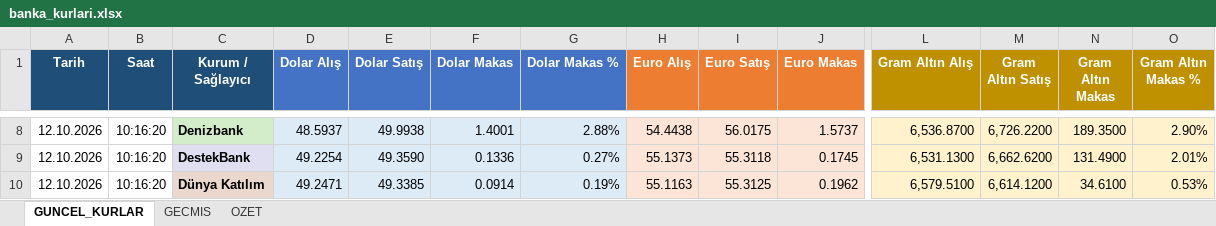
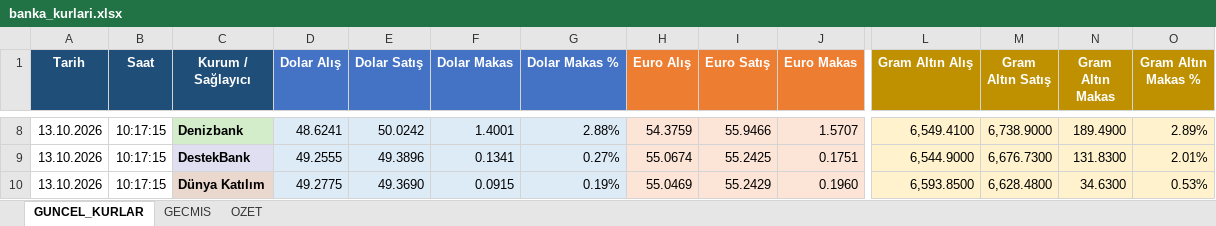
Before and after one commit to OdemeUrunleri/banka-kurlari-takip, an Excel workbook: output/banka_kurlari.xlsx, sheet GUNCEL_KURLAR, drawn as a sheet; only a part is shown, gaps mark what is left out; values as stored, in another font and other column widths than the file's, no borders; table styles not drawn; the diff covers the shown part only; the diff names each change by its address in the sheet, - before the commit and + after, or states it on an @@ line.

```diff
--- a/output/banka_kurlari.xlsx (sheet GUNCEL_KURLAR)
+++ b/output/banka_kurlari.xlsx (sheet GUNCEL_KURLAR)
-A8:A10 (Tarih): 12.10.2026
+A8:A10 (Tarih): 13.10.2026
-B8:B10 (Saat): 10:16:20
+B8:B10 (Saat): 10:17:15
-D8 (Dolar Alış): 48.5937
+D8 (Dolar Alış): 48.6241
-E8 (Dolar Satış): 49.9938
+E8 (Dolar Satış): 50.0242
-H8 (Euro Alış): 54.4438
+H8 (Euro Alış): 54.3759
-I8 (Euro Satış): 56.0175
+I8 (Euro Satış): 55.9466
-J8 (Euro Makas): 1.5737
+J8 (Euro Makas): 1.5707
-L8 (Gram Altın Alış): 6,536.8700
+L8 (Gram Altın Alış): 6,549.4100
-M8 (Gram Altın Satış): 6,726.2200
+M8 (Gram Altın Satış): 6,738.9000
-N8 (Gram Altın Makas): 189.3500
+N8 (Gram Altın Makas): 189.4900
-O8 (Gram Altın Makas %): 2.90%
+O8 (Gram Altın Makas %): 2.89%
-D9 (Dolar Alış): 49.2254
+D9 (Dolar Alış): 49.2555
-E9 (Dolar Satış): 49.3590
+E9 (Dolar Satış): 49.3896
-F9 (Dolar Makas): 0.1336
+F9 (Dolar Makas): 0.1341
-H9 (Euro Alış): 55.1373
+H9 (Euro Alış): 55.0674
-I9 (Euro Satış): 55.3118
+I9 (Euro Satış): 55.2425
-J9 (Euro Makas): 0.1745
+J9 (Euro Makas): 0.1751
-L9 (Gram Altın Alış): 6,531.1300
+L9 (Gram Altın Alış): 6,544.9000
-M9 (Gram Altın Satış): 6,662.6200
+M9 (Gram Altın Satış): 6,676.7300
-N9 (Gram Altın Makas): 131.4900
+N9 (Gram Altın Makas): 131.8300
-D10 (Dolar Alış): 49.2471
+D10 (Dolar Alış): 49.2775
-E10 (Dolar Satış): 49.3385
+E10 (Dolar Satış): 49.3690
-F10 (Dolar Makas): 0.0914
+F10 (Dolar Makas): 0.0915
-H10 (Euro Alış): 55.1163
+H10 (Euro Alış): 55.0469
-I10 (Euro Satış): 55.3125
+I10 (Euro Satış): 55.2429
-J10 (Euro Makas): 0.1962
+J10 (Euro Makas): 0.1960
-L10 (Gram Altın Alış): 6,579.5100
+L10 (Gram Altın Alış): 6,593.8500
-M10 (Gram Altın Satış): 6,614.1200
+M10 (Gram Altın Satış): 6,628.4800
-N10 (Gram Altın Makas): 34.6100
+N10 (Gram Altın Makas): 34.6300
```
Also changed, not shown: 385 edited cells elsewhere in this sheet, sheet GECMIS, sheet OZET, charts or pictures, 2 other files.
